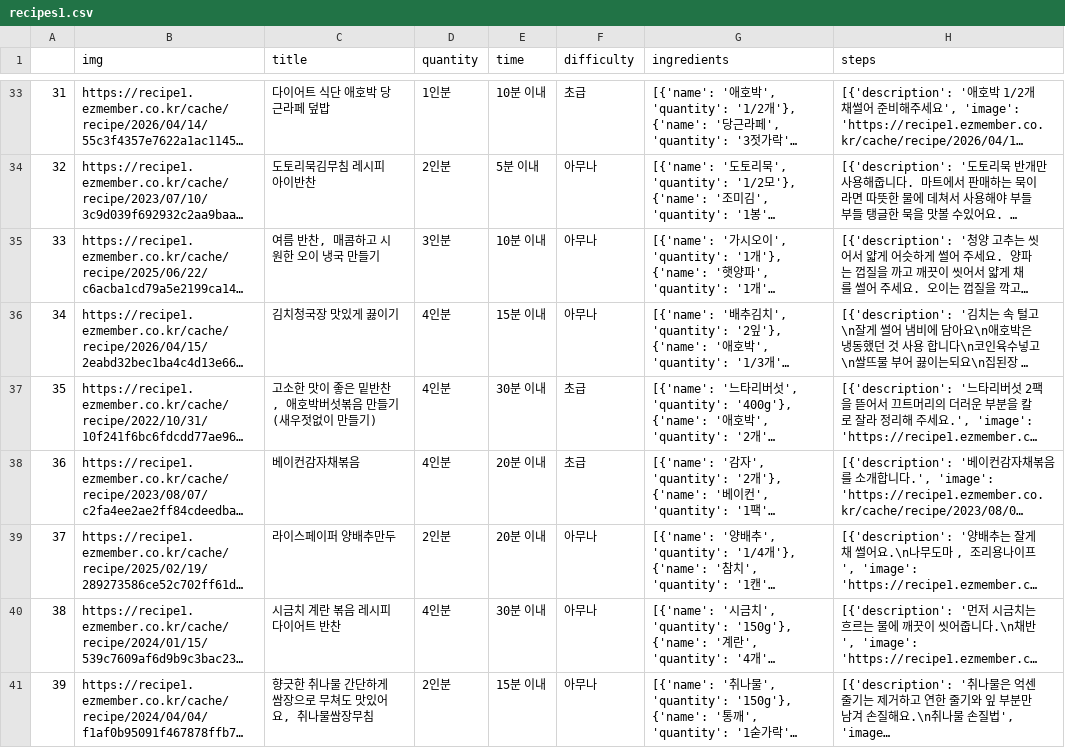
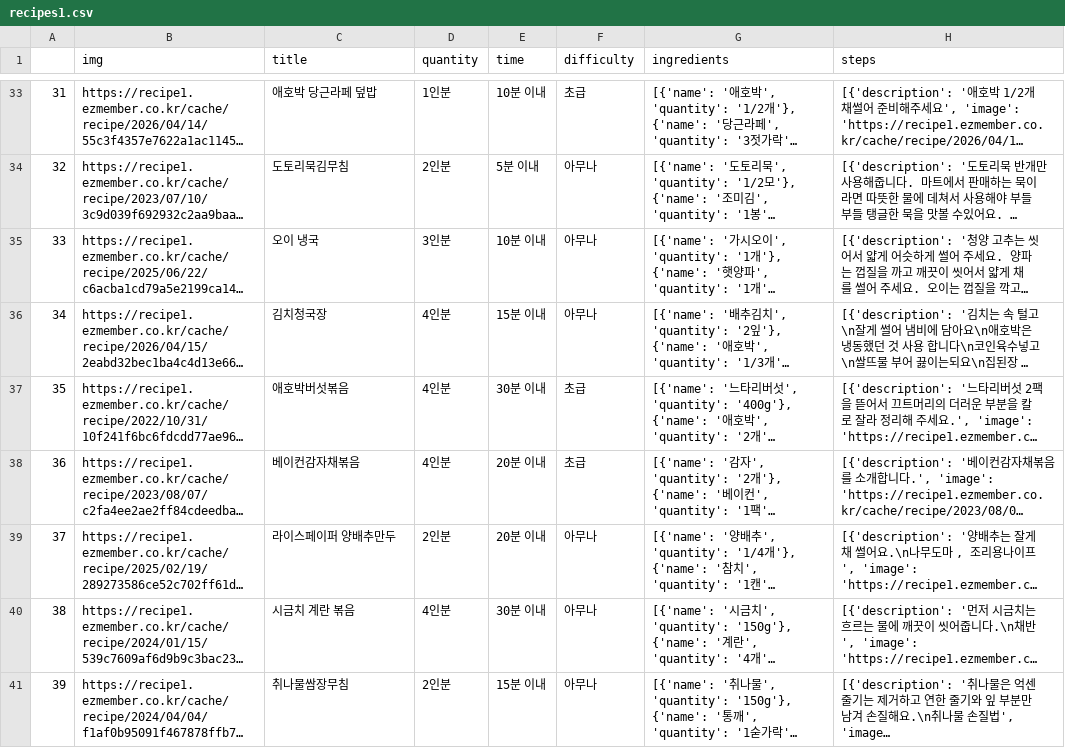
Before and after one commit to ddujeong/today_fridge_fastapi_260515, a CSV file: app/crawler/recipes_result/recipes1.csv, drawn as a sheet; only a part is shown, gaps mark what is left out; long unchanged cells end in …; the diff covers the shown part only; the diff names each change by its address in the sheet, - before the commit and + after, or states it on an @@ line.

```diff
--- a/app/crawler/recipes_result/recipes1.csv
+++ b/app/crawler/recipes_result/recipes1.csv
-C33 (title): 다이어트 식단 애호박 당근라페 덮밥
+C33 (title): 애호박 당근라페 덮밥
-C34 (title): 도토리묵김무침 레시피 아이반찬
+C34 (title): 도토리묵김무침
-C35 (title): 여름 반찬, 매콤하고 시원한 오이 냉국 만들기
+C35 (title): 오이 냉국
-C36 (title): 김치청국장 맛있게 끓이기
+C36 (title): 김치청국장
-C37 (title): 고소한 맛이 좋은 밑반찬, 애호박버섯볶음 만들기(새우젓없이 만들기)
+C37 (title): 애호박버섯볶음
-C40 (title): 시금치 계란 볶음 레시피 다이어트 반찬
+C40 (title): 시금치 계란 볶음
-C41 (title): 향긋한 취나물 간단하게 쌈장으로 무쳐도 맛있어요, 취나물쌈장무침
+C41 (title): 취나물쌈장무침
```
Also changed, not shown: 24 edited cells elsewhere in this file, 1 other file.
